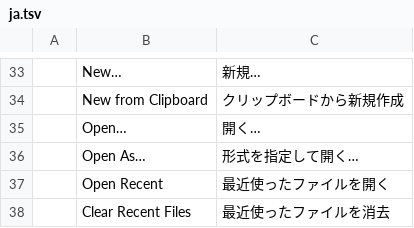
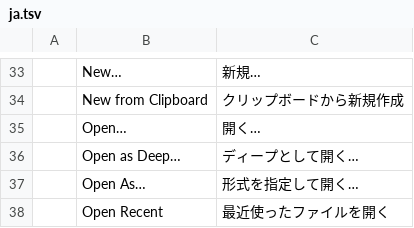
Before and after one commit to CryptoJones/photocraft, a TSV file: crates/ui-egui/src/i18n/ja.tsv, drawn as a sheet; only a part is shown, gaps mark what is left out; the shorter side is filled out with more unchanged rows; the diff names each change by its address in the sheet, - before the commit and + after, or states it on an @@ line.

Commit message:
Deep stacking: sample-level merge (Nuke DeepMerge) and File > Open as Deep
DeepData::merge unions two deep layers the way Nuke's DeepMerge does:
the union grid over both extents, every pixel holding the concatenated
samples of both inputs, channels united by name (a side without a
channel contributes zeros so every channel stays aligned with the
counts). The renderer's existing per-pixel Z sort then composites the
whole stack, so the merged layer shows the true depth composite instead
of two pre-flattened layers.

- Merge Down and Merge Layers with deep inputs merge samples and stay
  deep (a deep selection folds into one deep layer; mixed stacks take
  the existing flatten path, which renders deep layers correctly).
- File > Open as Deep opens EXRs through the deep path as a background
  job (worker on native, inline on wasm): deepscanline/deeptile files
  arrive as deep layers ready to stack. Translated in all catalogs.
- DeepData::channel_mut for tests and tooling.

```diff
--- a/crates/ui-egui/src/i18n/ja.tsv
+++ b/crates/ui-egui/src/i18n/ja.tsv
+row 36:  | Open as Deep… | ディープとして開く…
```
Also changed, not shown: crates/ui-egui/src/i18n/de.tsv, crates/ui-egui/src/i18n/fr.tsv, 16 other files.
